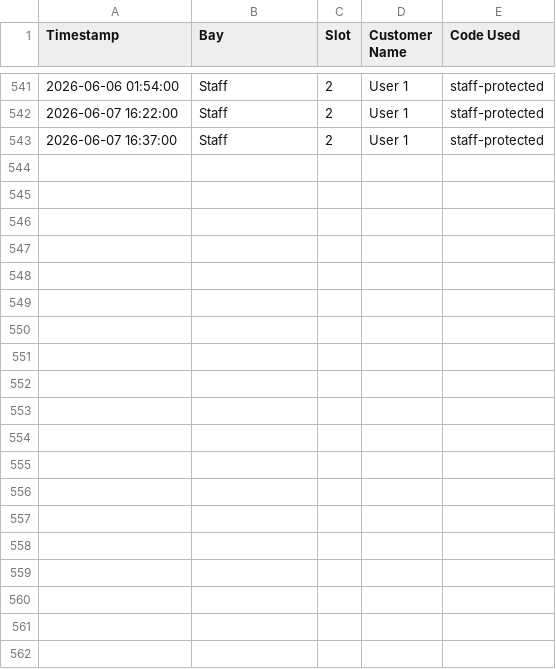
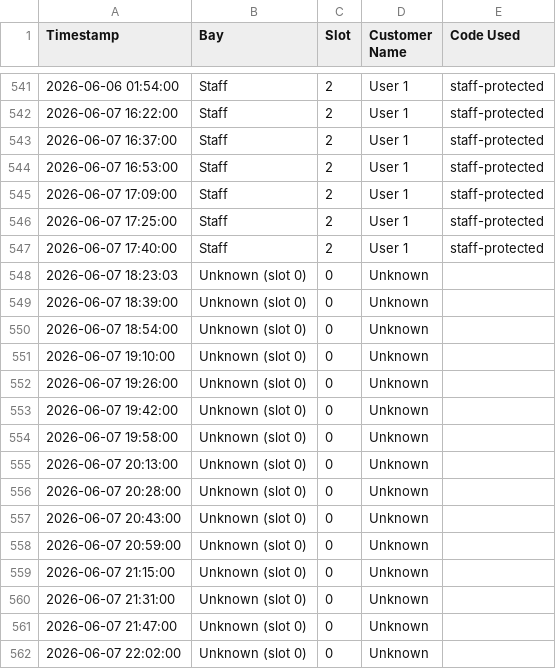
Before and after one commit to adminrevo37/Home-Assistant-Stirling, a CSV file: www/entry_log.csv, drawn as a sheet; only a part is shown, gaps mark what is left out; the diff covers the shown part only; the diff names each change by its address in the sheet, - before the commit and + after, or states it on an @@ line.

```diff
--- a/www/entry_log.csv
+++ b/www/entry_log.csv
+row 544: 2026-06-07 16:53:00 | Staff | 2 | User 1 | staff-protected
+row 545: 2026-06-07 17:09:00 | Staff | 2 | User 1 | staff-protected
+row 546: 2026-06-07 17:25:00 | Staff | 2 | User 1 | staff-protected
+row 547: 2026-06-07 17:40:00 | Staff | 2 | User 1 | staff-protected
+row 548: 2026-06-07 18:23:03 | Unknown (slot 0) | 0 | Unknown
+row 549: 2026-06-07 18:39:00 | Unknown (slot 0) | 0 | Unknown
+row 550: 2026-06-07 18:54:00 | Unknown (slot 0) | 0 | Unknown
+row 551: 2026-06-07 19:10:00 | Unknown (slot 0) | 0 | Unknown
+row 552: 2026-06-07 19:26:00 | Unknown (slot 0) | 0 | Unknown
+row 553: 2026-06-07 19:42:00 | Unknown (slot 0) | 0 | Unknown
+row 554: 2026-06-07 19:58:00 | Unknown (slot 0) | 0 | Unknown
+row 555: 2026-06-07 20:13:00 | Unknown (slot 0) | 0 | Unknown
+row 556: 2026-06-07 20:28:00 | Unknown (slot 0) | 0 | Unknown
+row 557: 2026-06-07 20:43:00 | Unknown (slot 0) | 0 | Unknown
+row 558: 2026-06-07 20:59:00 | Unknown (slot 0) | 0 | Unknown
+row 559: 2026-06-07 21:15:00 | Unknown (slot 0) | 0 | Unknown
+row 560: 2026-06-07 21:31:00 | Unknown (slot 0) | 0 | Unknown
+row 561: 2026-06-07 21:47:00 | Unknown (slot 0) | 0 | Unknown
+row 562: 2026-06-07 22:02:00 | Unknown (slot 0) | 0 | Unknown
```
Also changed, not shown: 15 added rows elsewhere in this file, 2 other files.
